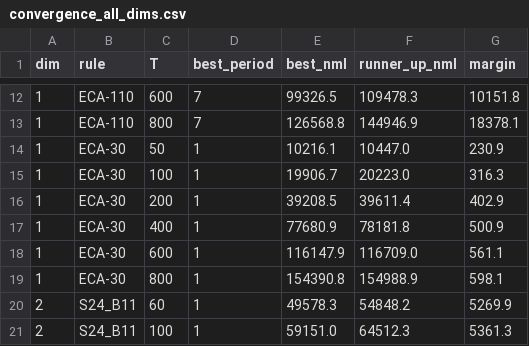
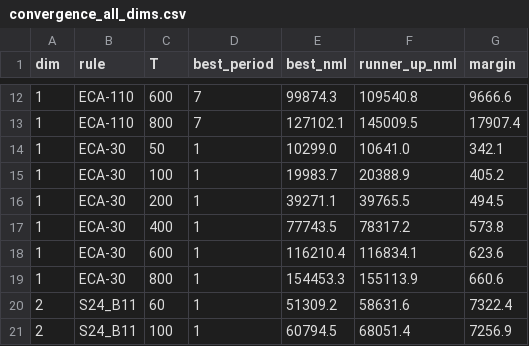
Before and after one commit to zitterbewegung/Winnower, a CSV file: outputs/convergence/convergence_all_dims.csv, drawn as a sheet; only a part is shown, gaps mark what is left out; the diff covers the shown part only.

```diff
--- a/outputs/convergence/convergence_all_dims.csv
+++ b/outputs/convergence/convergence_all_dims.csv
@@ -12,10 +12,10 @@ dim,rule,T,best_period,best_nml,runner_up_nml,margin
-1,ECA-110,600,7,99326.5,109478.3,10151.8
-1,ECA-110,800,7,126568.8,144946.9,18378.1
-1,ECA-30,50,1,10216.1,10447.0,230.9
-1,ECA-30,100,1,19906.7,20223.0,316.3
-1,ECA-30,200,1,39208.5,39611.4,402.9
-1,ECA-30,400,1,77680.9,78181.8,500.9
-1,ECA-30,600,1,116147.9,116709.0,561.1
-1,ECA-30,800,1,154390.8,154988.9,598.1
-2,S24_B11,60,1,49578.3,54848.2,5269.9
-2,S24_B11,100,1,59151.0,64512.3,5361.3
+1,ECA-110,600,7,99874.3,109540.8,9666.6
+1,ECA-110,800,7,127102.1,145009.5,17907.4
+1,ECA-30,50,1,10299.0,10641.0,342.1
+1,ECA-30,100,1,19983.7,20388.9,405.2
+1,ECA-30,200,1,39271.1,39765.5,494.5
+1,ECA-30,400,1,77743.5,78317.2,573.8
+1,ECA-30,600,1,116210.4,116834.1,623.6
+1,ECA-30,800,1,154453.3,155113.9,660.6
+2,S24_B11,60,1,51309.2,58631.6,7322.4
+2,S24_B11,100,1,60794.5,68051.4,7256.9
```
Also changed, not shown: 97 edited cells elsewhere in this file, outputs/convergence/convergence_1d.csv, outputs/convergence/convergence_2d.csv, 5 other files.
